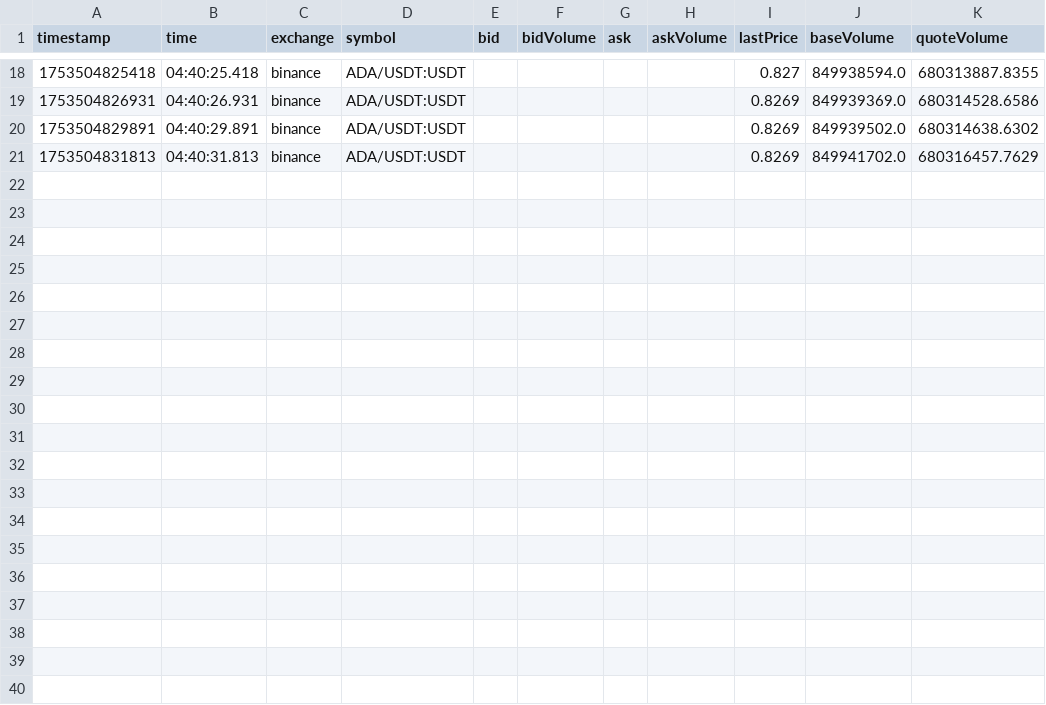
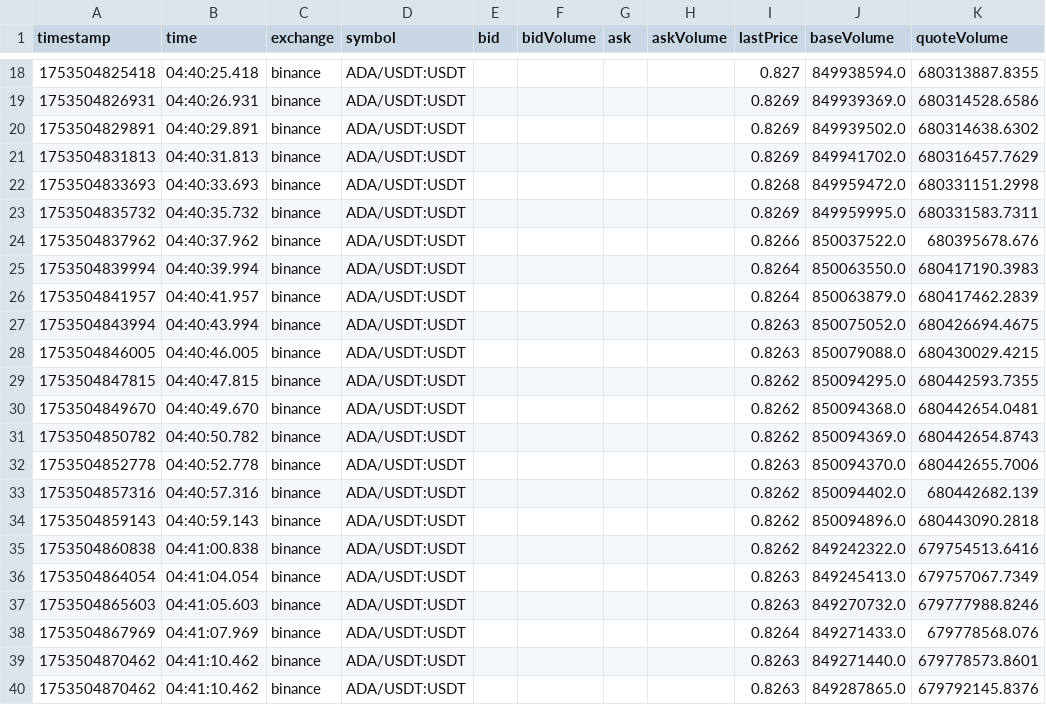
Before and after one commit to swujing822/ws, a CSV file: ccxt/csv_tickers/binance_ADA_USDT_USDT.csv, drawn as a sheet; only a part is shown, gaps mark what is left out; the diff covers the shown part only; the diff names each change by its address in the sheet, - before the commit and + after, or states it on an @@ line.

```diff
--- a/ccxt/csv_tickers/binance_ADA_USDT_USDT.csv
+++ b/ccxt/csv_tickers/binance_ADA_USDT_USDT.csv
+row 22: 1753504833693 | 04:40:33.693 | binance | ADA/USDT:USDT |  |  |  |  | 0.8268 | 849959472.0 | 680331151.2998
+row 23: 1753504835732 | 04:40:35.732 | binance | ADA/USDT:USDT |  |  |  |  | 0.8269 | 849959995.0 | 680331583.7311
+row 24: 1753504837962 | 04:40:37.962 | binance | ADA/USDT:USDT |  |  |  |  | 0.8266 | 850037522.0 | 680395678.676
+row 25: 1753504839994 | 04:40:39.994 | binance | ADA/USDT:USDT |  |  |  |  | 0.8264 | 850063550.0 | 680417190.3983
+row 26: 1753504841957 | 04:40:41.957 | binance | ADA/USDT:USDT |  |  |  |  | 0.8264 | 850063879.0 | 680417462.2839
+row 27: 1753504843994 | 04:40:43.994 | binance | ADA/USDT:USDT |  |  |  |  | 0.8263 | 850075052.0 | 680426694.4675
+row 28: 1753504846005 | 04:40:46.005 | binance | ADA/USDT:USDT |  |  |  |  | 0.8263 | 850079088.0 | 680430029.4215
+row 29: 1753504847815 | 04:40:47.815 | binance | ADA/USDT:USDT |  |  |  |  | 0.8262 | 850094295.0 | 680442593.7355
+row 30: 1753504849670 | 04:40:49.670 | binance | ADA/USDT:USDT |  |  |  |  | 0.8262 | 850094368.0 | 680442654.0481
+row 31: 1753504850782 | 04:40:50.782 | binance | ADA/USDT:USDT |  |  |  |  | 0.8262 | 850094369.0 | 680442654.8743
+row 32: 1753504852778 | 04:40:52.778 | binance | ADA/USDT:USDT |  |  |  |  | 0.8263 | 850094370.0 | 680442655.7006
+row 33: 1753504857316 | 04:40:57.316 | binance | ADA/USDT:USDT |  |  |  |  | 0.8262 | 850094402.0 | 680442682.139
+row 34: 1753504859143 | 04:40:59.143 | binance | ADA/USDT:USDT |  |  |  |  | 0.8262 | 850094896.0 | 680443090.2818
+row 35: 1753504860838 | 04:41:00.838 | binance | ADA/USDT:USDT |  |  |  |  | 0.8262 | 849242322.0 | 679754513.6416
+row 36: 1753504864054 | 04:41:04.054 | binance | ADA/USDT:USDT |  |  |  |  | 0.8263 | 849245413.0 | 679757067.7349
+row 37: 1753504865603 | 04:41:05.603 | binance | ADA/USDT:USDT |  |  |  |  | 0.8263 | 849270732.0 | 679777988.8246
+row 38: 1753504867969 | 04:41:07.969 | binance | ADA/USDT:USDT |  |  |  |  | 0.8264 | 849271433.0 | 679778568.076
+row 39: 1753504870462 | 04:41:10.462 | binance | ADA/USDT:USDT |  |  |  |  | 0.8263 | 849271440.0 | 679778573.8601
+row 40: 1753504870462 | 04:41:10.462 | binance | ADA/USDT:USDT |  |  |  |  | 0.8263 | 849287865.0 | 679792145.8376
```
Also changed, not shown: 9 added rows elsewhere in this file, ccxt/csv_tickers/binanceusdm_ADA_USDT_USDT.csv, ccxt/csv_tickers/bitmart_AAVE_USDT_USDT.csv, 45 other files.
